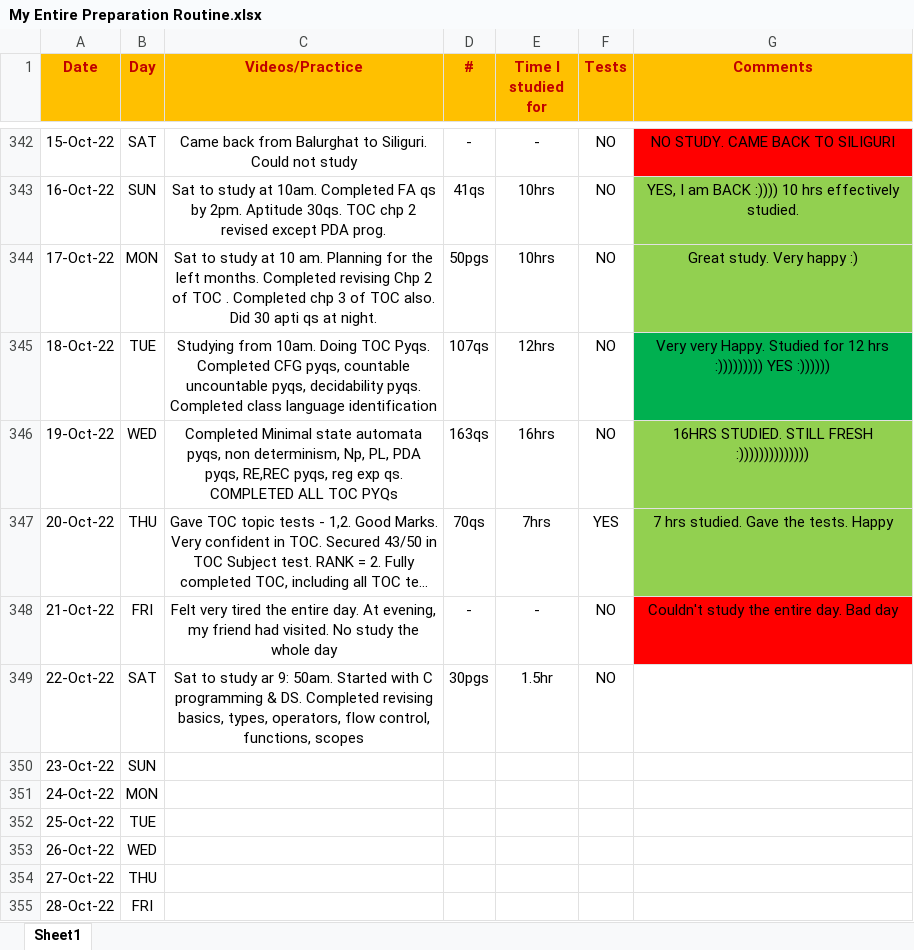
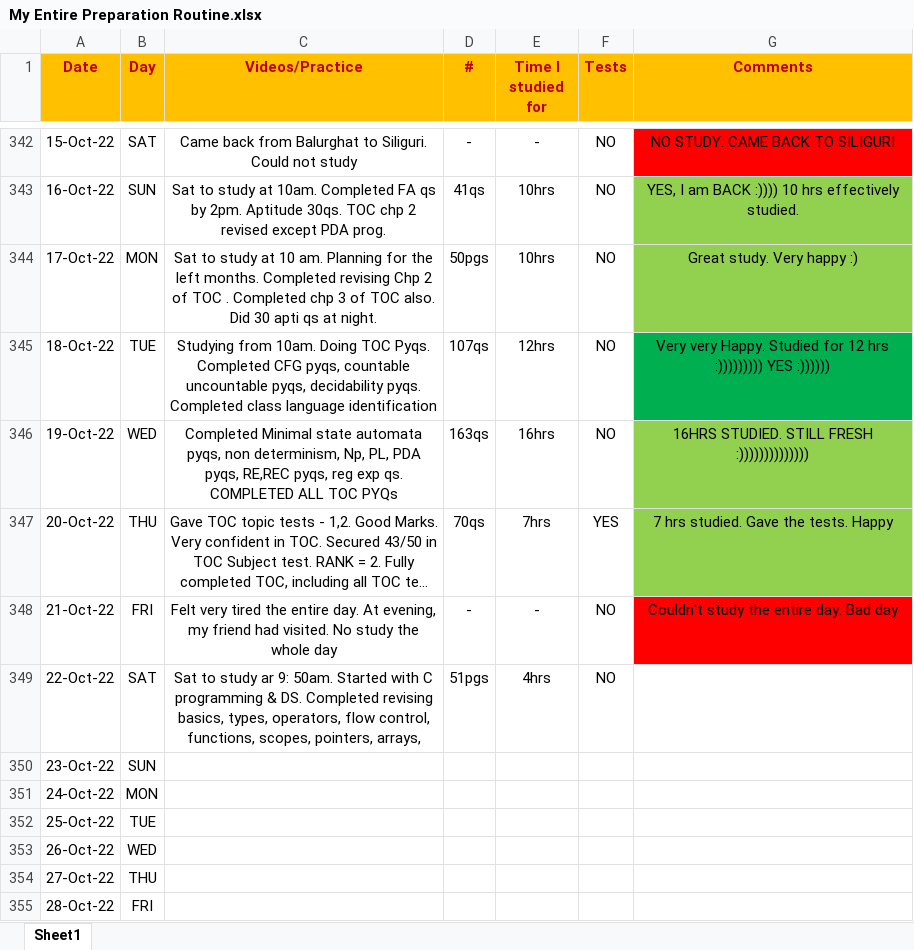
Before and after one commit to Abhrajyoti00/Abhrajyoti00-GATE_2022_2023, an Excel workbook: My Entire Preparation Routine.xlsx, sheet Sheet1, drawn as a sheet; only a part is shown, gaps mark what is left out; long unchanged cells end in …; values as stored, in another font and other column widths than the file's, no borders; conditional formats not drawn; the diff names each change by its address in the sheet, - before the commit and + after, or states it on an @@ line.

Commit message:
Completed till pointers

```diff
--- a/My Entire Preparation Routine.xlsx (sheet Sheet1)
+++ b/My Entire Preparation Routine.xlsx (sheet Sheet1)
-C349 (Videos/Practice): …control, functions, scopes
+C349 (Videos/Practice): …control, functions, scopes, pointers, arrays,
-D349 (#): 30pgs
+D349 (#): 51pgs
-E349 (Time I studied for): 1.5hr
+E349 (Time I studied for): 4hrs
```
